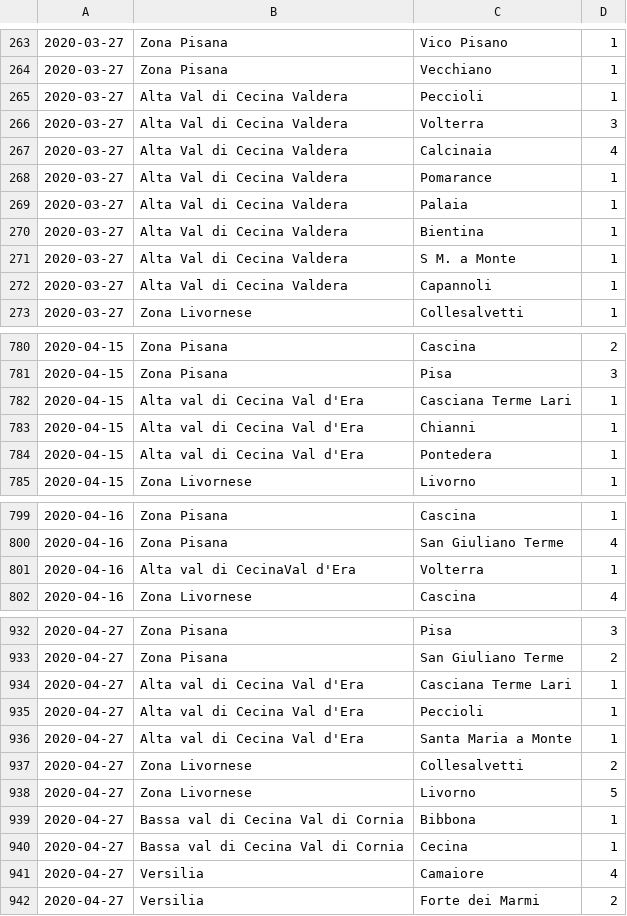
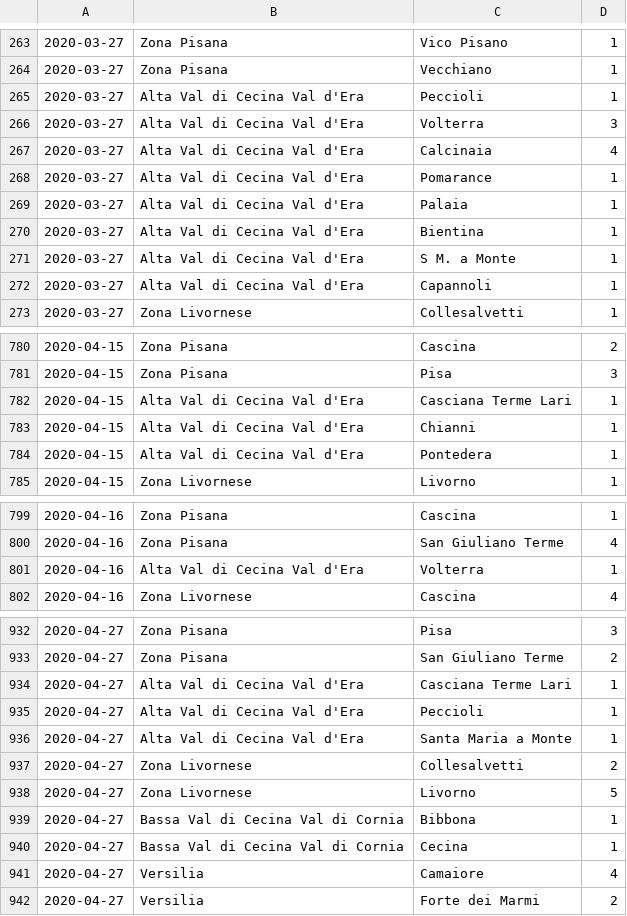
Before and after one commit to covid-toscana-nw/dataset, a CSV file: contagi/contagi_all.csv, drawn as a sheet; only a part is shown, gaps mark what is left out; the diff covers the shown part only.

```diff
--- a/contagi/contagi_all.csv
+++ b/contagi/contagi_all.csv
@@ -264,10 +264,10 @@
 2020-03-27,Zona Pisana,Vecchiano,	1
-2020-03-27,Alta Val di Cecina Valdera,Peccioli,	1
-2020-03-27,Alta Val di Cecina Valdera,Volterra,	3
-2020-03-27,Alta Val di Cecina Valdera,Calcinaia,	4
-2020-03-27,Alta Val di Cecina Valdera,Pomarance,	1
-2020-03-27,Alta Val di Cecina Valdera,Palaia,	1
-2020-03-27,Alta Val di Cecina Valdera,Bientina,	1
-2020-03-27,Alta Val di Cecina Valdera,S  M. a Monte,	1
-2020-03-27,Alta Val di Cecina Valdera,Capannoli,	1
+2020-03-27,Alta Val di Cecina Val d'Era,Peccioli,	1
+2020-03-27,Alta Val di Cecina Val d'Era,Volterra,	3
+2020-03-27,Alta Val di Cecina Val d'Era,Calcinaia,	4
+2020-03-27,Alta Val di Cecina Val d'Era,Pomarance,	1
+2020-03-27,Alta Val di Cecina Val d'Era,Palaia,	1
+2020-03-27,Alta Val di Cecina Val d'Era,Bientina,	1
+2020-03-27,Alta Val di Cecina Val d'Era,S  M. a Monte,	1
+2020-03-27,Alta Val di Cecina Val d'Era,Capannoli,	1
 2020-03-27,Zona Livornese,Collesalvetti,	1
@@ -781,5 +781,5 @@
 2020-04-15,Zona Pisana,Pisa,3
-2020-04-15,Alta val di Cecina Val d'Era,Casciana Terme Lari,1
-2020-04-15,Alta val di Cecina Val d'Era,Chianni,1
-2020-04-15,Alta val di Cecina Val d'Era,Pontedera,1
+2020-04-15,Alta Val di Cecina Val d'Era,Casciana Terme Lari,1
+2020-04-15,Alta Val di Cecina Val d'Era,Chianni,1
+2020-04-15,Alta Val di Cecina Val d'Era,Pontedera,1
 2020-04-15,Zona Livornese,Livorno,1
@@ -800,3 +800,3 @@
 2020-04-16,Zona Pisana,San Giuliano Terme,4
-2020-04-16,Alta val di CecinaVal d'Era,Volterra,1
+2020-04-16,Alta Val di Cecina Val d'Era,Volterra,1
 2020-04-16,Zona Livornese,Cascina,4
@@ -933,9 +933,9 @@
 2020-04-27,Zona Pisana,San Giuliano Terme,2
-2020-04-27,Alta val di Cecina Val d'Era,Casciana Terme Lari,1
-2020-04-27,Alta val di Cecina Val d'Era,Peccioli,1
-2020-04-27,Alta val di Cecina Val d'Era,Santa Maria a Monte,1
+2020-04-27,Alta Val di Cecina Val d'Era,Casciana Terme Lari,1
+2020-04-27,Alta Val di Cecina Val d'Era,Peccioli,1
+2020-04-27,Alta Val di Cecina Val d'Era,Santa Maria a Monte,1
 2020-04-27,Zona Livornese,Collesalvetti,2
 2020-04-27,Zona Livornese,Livorno,5
-2020-04-27,Bassa val di Cecina Val di Cornia,Bibbona,1
-2020-04-27,Bassa val di Cecina Val di Cornia,Cecina,1
+2020-04-27,Bassa Val di Cecina Val di Cornia,Bibbona,1
+2020-04-27,Bassa Val di Cecina Val di Cornia,Cecina,1
 2020-04-27,Versilia,Camaiore,4
```
Also changed, not shown: 3 edited cells elsewhere in this file, contagi/toscana_nw_contagi.csv, decessi_e_guarigioni/decessi_e_guarigioni_2020_03_xx.csv, 17 other files.
